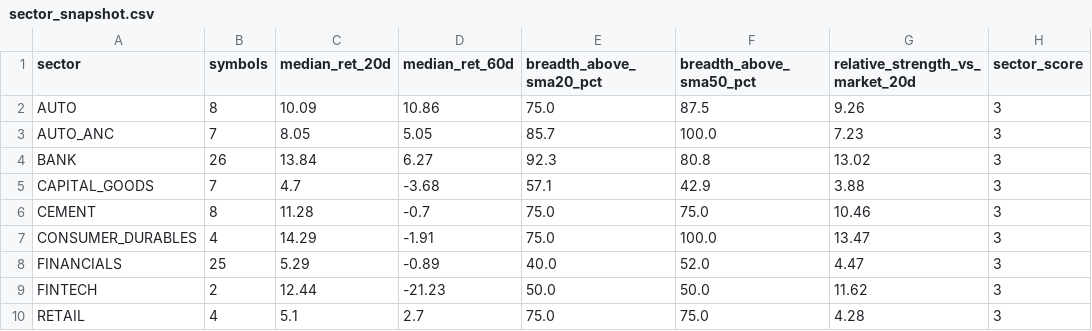
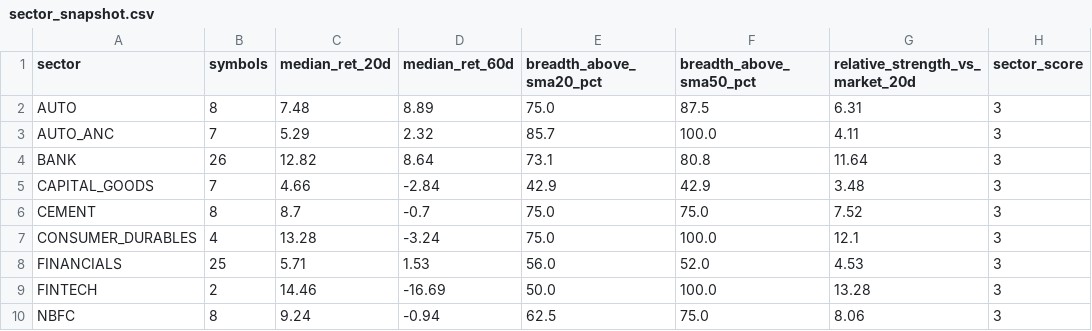
Before and after one commit to abhishekb1991/Swingtradingapp, a CSV file: sector_snapshot.csv, drawn as a sheet; only a part is shown; the diff covers the shown part only.

```diff
--- a/sector_snapshot.csv
+++ b/sector_snapshot.csv
@@ -1,10 +1,10 @@
 sector,symbols,median_ret_20d,median_ret_60d,breadth_above_sma20_pct,breadth_above_sma50_pct,relative_strength_vs_market_20d,sector_score
-AUTO,8,10.09,10.86,75.0,87.5,9.26,3
-AUTO_ANC,7,8.05,5.05,85.7,100.0,7.23,3
-BANK,26,13.84,6.27,92.3,80.8,13.02,3
-CAPITAL_GOODS,7,4.7,-3.68,57.1,42.9,3.88,3
-CEMENT,8,11.28,-0.7,75.0,75.0,10.46,3
-CONSUMER_DURABLES,4,14.29,-1.91,75.0,100.0,13.47,3
-FINANCIALS,25,5.29,-0.89,40.0,52.0,4.47,3
-FINTECH,2,12.44,-21.23,50.0,50.0,11.62,3
-RETAIL,4,5.1,2.7,75.0,75.0,4.28,3
+AUTO,8,7.48,8.89,75.0,87.5,6.31,3
+AUTO_ANC,7,5.29,2.32,85.7,100.0,4.11,3
+BANK,26,12.82,8.64,73.1,80.8,11.64,3
+CAPITAL_GOODS,7,4.66,-2.84,42.9,42.9,3.48,3
+CEMENT,8,8.7,-0.7,75.0,75.0,7.52,3
+CONSUMER_DURABLES,4,13.28,-3.24,75.0,100.0,12.1,3
+FINANCIALS,25,5.71,1.53,56.0,52.0,4.53,3
+FINTECH,2,14.46,-16.69,50.0,100.0,13.28,3
+NBFC,8,9.24,-0.94,62.5,75.0,8.06,3
```
Also changed, not shown: 6 added rows, 6 removed rows and 33 edited cells elsewhere in this file, macro_snapshot.csv, 4 other files.
